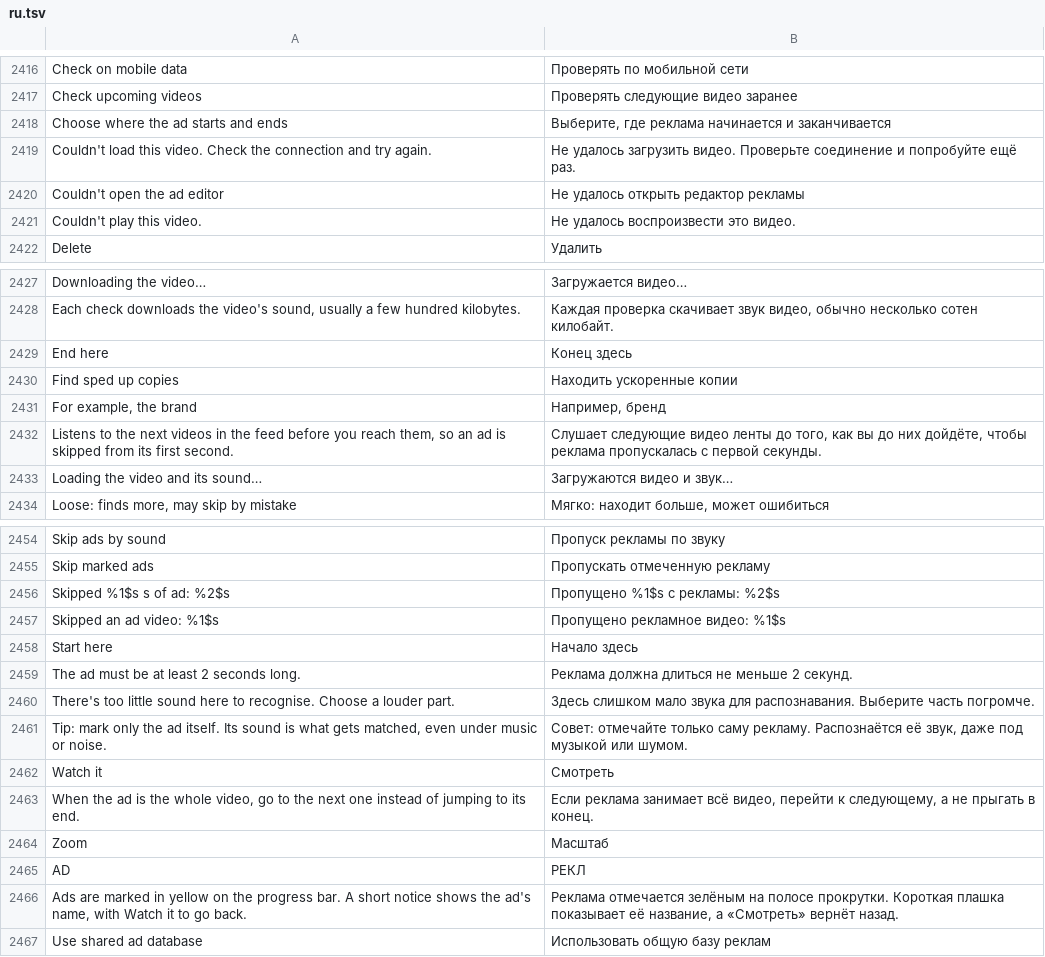
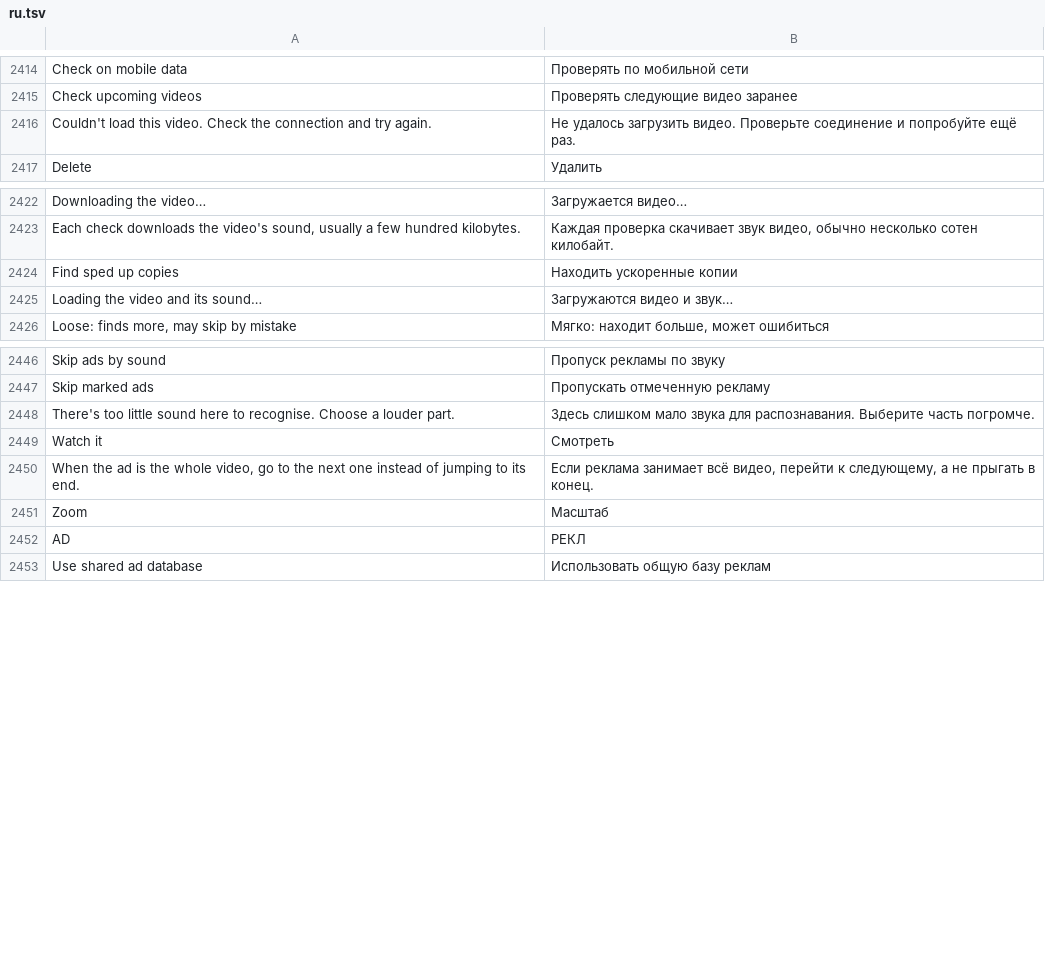
Before and after one commit to MidTano/metra-tiktok-sponsorblock, a TSV file: extensions/tiktok/src/main/l10n/ru.tsv, drawn as a sheet; only a part is shown, gaps mark what is left out; the diff covers the shown part only.

```diff
--- a/extensions/tiktok/src/main/l10n/ru.tsv
+++ b/extensions/tiktok/src/main/l10n/ru.tsv
@@ -2417,6 +2415,3 @@ Check on mobile data	Проверять по мобильной сети
 Check upcoming videos	Проверять следующие видео заранее
-Choose where the ad starts and ends	Выберите, где реклама начинается и заканчивается
 Couldn't load this video. Check the connection and try again.	Не удалось загрузить видео. Проверьте соединение и попробуйте ещё раз.
-Couldn't open the ad editor	Не удалось открыть редактор рекламы
-Couldn't play this video.	Не удалось воспроизвести это видео.
 Delete	Удалить
@@ -2428,6 +2423,3 @@ Downloading the video…	Загружается видео…
 Each check downloads the video's sound, usually a few hundred kilobytes.	Каждая проверка скачивает звук видео, обычно несколько сотен килобайт.
-End here	Конец здесь
 Find sped up copies	Находить ускоренные копии
-For example, the brand	Например, бренд
-Listens to the next videos in the feed before you reach them, so an ad is skipped from its first second.	Слушает следующие видео ленты до того, как вы до них дойдёте, чтобы реклама пропускалась с первой секунды.
 Loading the video and its sound…	Загружаются видео и звук…
@@ -2455,8 +2447,3 @@ Skip ads by sound	Пропуск рекламы по звуку
 Skip marked ads	Пропускать отмеченную рекламу
-Skipped %1$s s of ad: %2$s	Пропущено %1$s с рекламы: %2$s
-Skipped an ad video: %1$s	Пропущено рекламное видео: %1$s
-Start here	Начало здесь
-The ad must be at least 2 seconds long.	Реклама должна длиться не меньше 2 секунд.
 There's too little sound here to recognise. Choose a louder part.	Здесь слишком мало звука для распознавания. Выберите часть погромче.
-Tip: mark only the ad itself. Its sound is what gets matched, even under music or noise.	Совет: отмечайте только саму рекламу. Распознаётся её звук, даже под музыкой или шумом.
 Watch it	Смотреть
@@ -2465,3 +2452,2 @@ Zoom	Масштаб
 AD	РЕКЛ
-Ads are marked in yellow on the progress bar. A short notice shows the ad's name, with Watch it to go back.	Реклама отмечается зелёным на полосе прокрутки. Короткая плашка показывает её название, а «Смотреть» вернёт назад.
 Use shared ad database	Использовать общую базу реклам
```
Also changed, not shown: 23 added rows and 2 removed rows elsewhere in this file, extensions/tiktok/src/main/l10n/en.csv, 17 other files.
